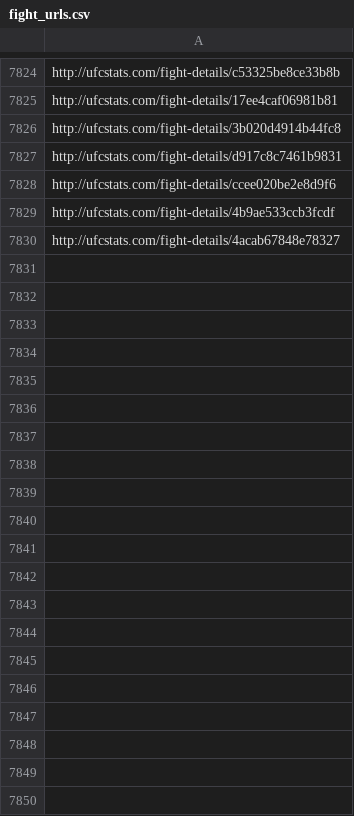
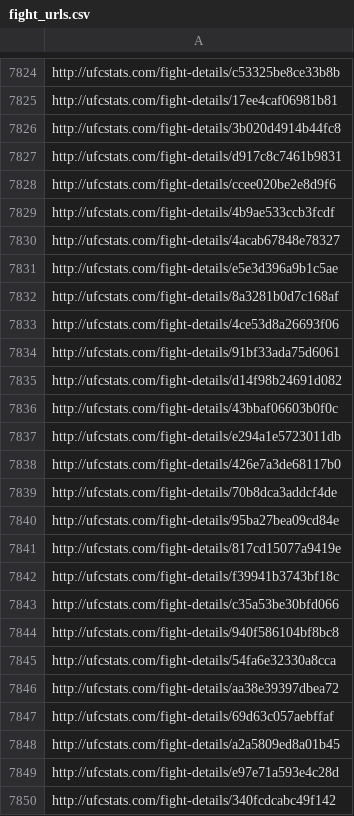
Before and after one commit to tab1shh/UFC-scraper, a CSV file: scraper/url_data/fight_urls.csv, drawn as a sheet; only a part is shown, gaps mark what is left out; the diff covers the shown part only.

Commit message:
scraped for new fighters and such

```diff
--- a/scraper/url_data/fight_urls.csv
+++ b/scraper/url_data/fight_urls.csv
@@ -7830 +7830,21 @@ http://ufcstats.com/fight-details/4b9ae533ccb3fcdf
 http://ufcstats.com/fight-details/4acab67848e78327
+http://ufcstats.com/fight-details/e5e3d396a9b1c5ae
+http://ufcstats.com/fight-details/8a3281b0d7c168af
+http://ufcstats.com/fight-details/4ce53d8a26693f06
+http://ufcstats.com/fight-details/91bf33ada75d6061
+http://ufcstats.com/fight-details/d14f98b24691d082
+http://ufcstats.com/fight-details/43bbaf06603b0f0c
+http://ufcstats.com/fight-details/e294a1e5723011db
+http://ufcstats.com/fight-details/426e7a3de68117b0
+http://ufcstats.com/fight-details/70b8dca3addcf4de
+http://ufcstats.com/fight-details/95ba27bea09cd84e
+http://ufcstats.com/fight-details/817cd15077a9419e
+http://ufcstats.com/fight-details/f39941b3743bf18c
+http://ufcstats.com/fight-details/c35a53be30bfd066
+http://ufcstats.com/fight-details/940f586104bf8bc8
+http://ufcstats.com/fight-details/54fa6e32330a8cca
+http://ufcstats.com/fight-details/aa38e39397dbea72
+http://ufcstats.com/fight-details/69d63c057aebffaf
+http://ufcstats.com/fight-details/a2a5809ed8a01b45
+http://ufcstats.com/fight-details/e97e71a593e4c28d
+http://ufcstats.com/fight-details/340fcdcabc49f142
```
Also changed, not shown: 29 added rows elsewhere in this file, scraper/combined_fighter_data.csv, scraper/scraped_files/fighter_data.csv, 10 other files.
